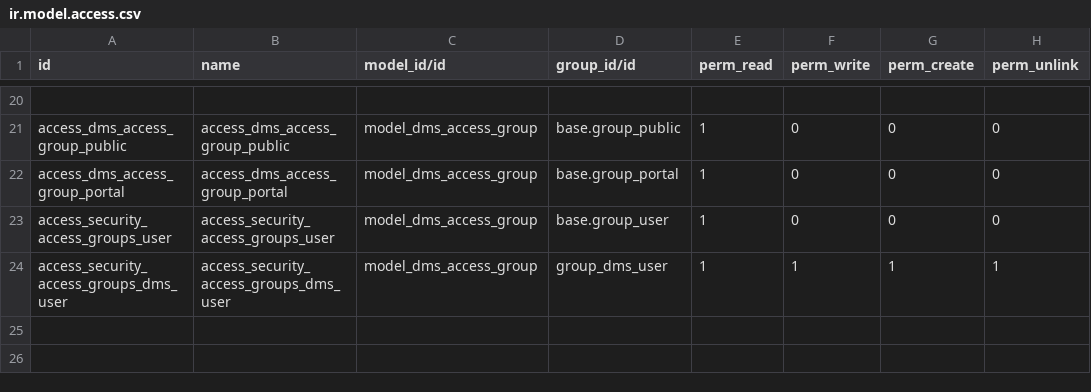
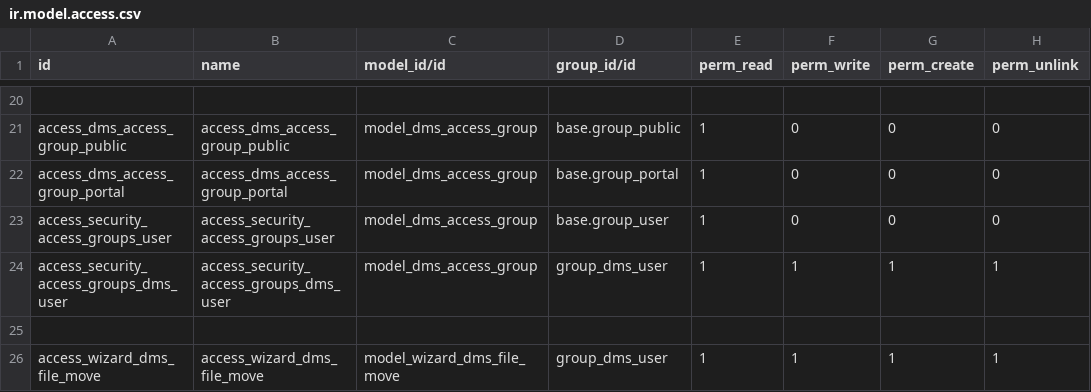
Before and after one commit to OCA/dms, a CSV file: dms/security/ir.model.access.csv, drawn as a sheet; only a part is shown, gaps mark what is left out.

Commit message:
[IMP] dms: Add move (change directory) action from files
TT48180

```diff
--- a/dms/security/ir.model.access.csv
+++ b/dms/security/ir.model.access.csv
@@ -24 +24,3 @@ access_security_access_groups_user,access_security_access_groups_user,model_dms_
 access_security_access_groups_dms_user,access_security_access_groups_dms_user,model_dms_access_group,group_dms_user,1,1,1,1
+
+access_wizard_dms_file_move,access_wizard_dms_file_move,model_wizard_dms_file_move,group_dms_user,1,1,1,1
```
Also changed, not shown: 11 other files.
